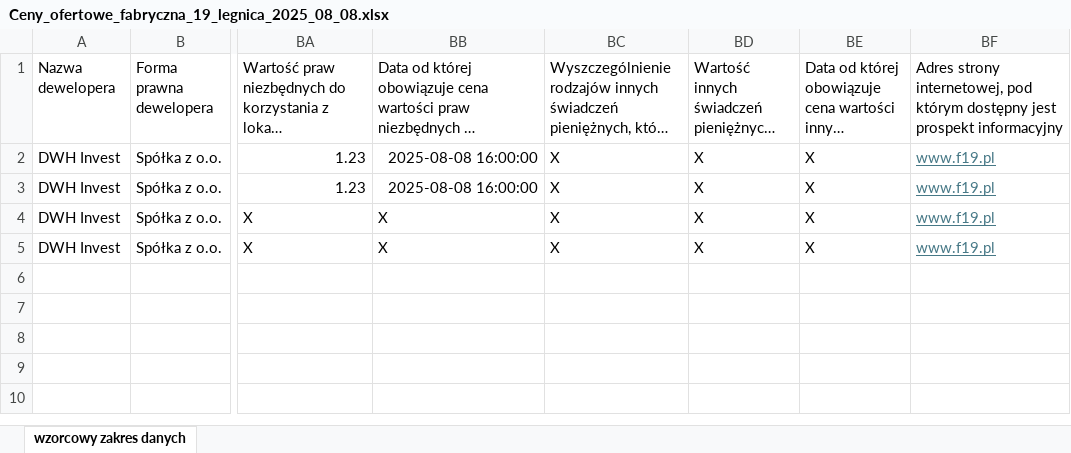
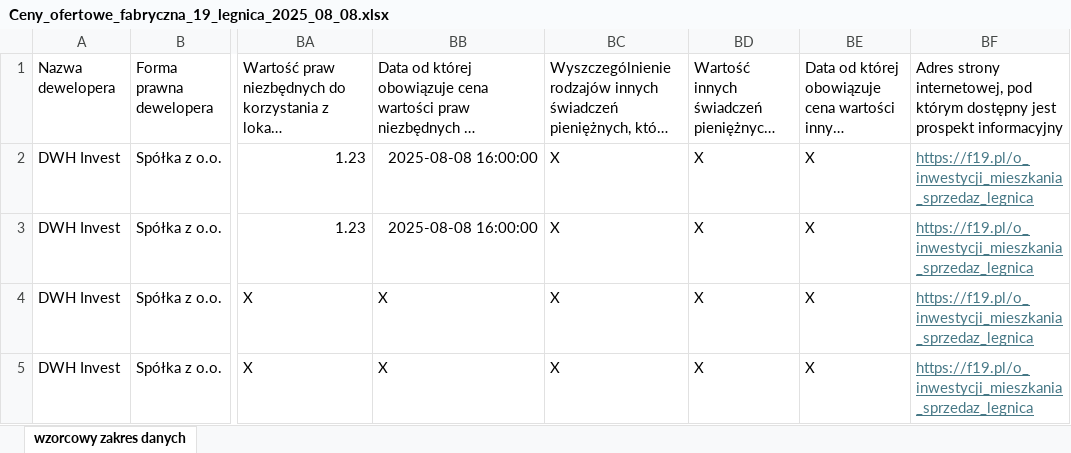
Before and after one commit to swiernia/f19-deploy, an Excel workbook: Ceny_ofertowe_fabryczna_19_legnica_2025_08_08.xlsx, sheet wzorcowy zakres danych, drawn as a sheet; only a part is shown, gaps mark what is left out; long unchanged cells end in …; values as stored, in another font and other column widths than the file's, no borders; the diff names each change by its address in the sheet, - before the commit and + after, or states it on an @@ line.

```diff
--- a/Ceny_ofertowe_fabryczna_19_legnica_2025_08_08.xlsx (sheet wzorcowy zakres danych)
+++ b/Ceny_ofertowe_fabryczna_19_legnica_2025_08_08.xlsx (sheet wzorcowy zakres danych)
-BF2:BF5: www.f19.pl
+BF2:BF5: https://f19.pl/o_inwestycji_mieszkania_sprzedaz_legnica
```
Also changed, not shown: 2 other files.
